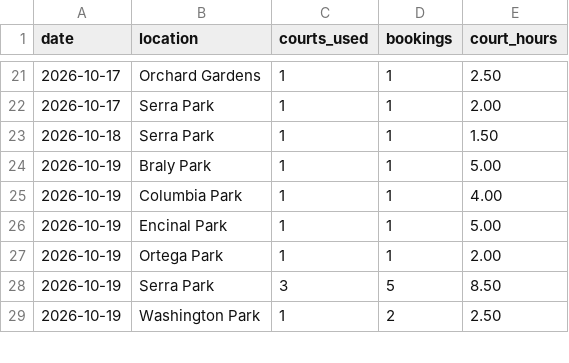
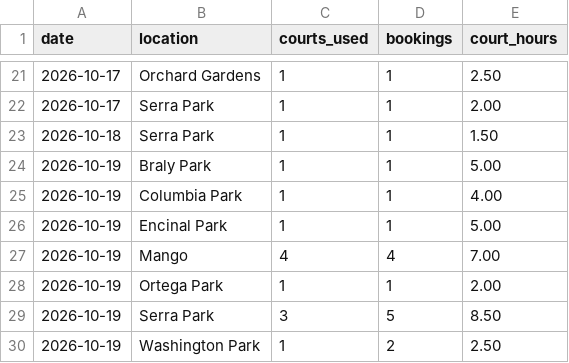
Before and after one commit to shudengnyc/SNV_CT_Schdedule, a CSV file: data/usage_daily.csv, drawn as a sheet; only a part is shown, gaps mark what is left out; the diff covers the shown part only; the diff names each change by its address in the sheet, - before the commit and + after, or states it on an @@ line.

```diff
--- a/data/usage_daily.csv
+++ b/data/usage_daily.csv
+row 27: 2026-10-19 | Mango | 4 | 4 | 7.00
```
Also changed, not shown: 14 added rows, 1 removed row and 30 edited cells elsewhere in this file, data/bookings.csv, data/changes.csv.
